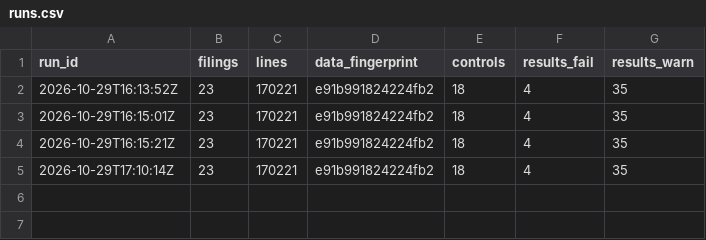
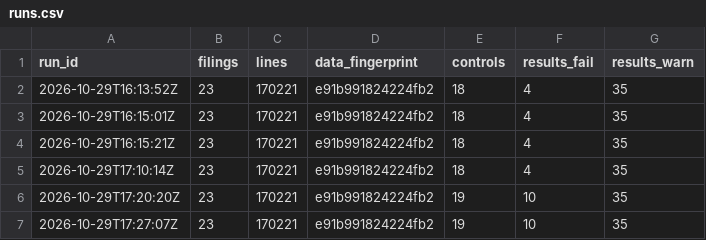
Before and after one commit to Tee-works/holdings-data-quality, a CSV file: state/runs.csv, drawn as a sheet; the diff names each change by its address in the sheet, - before the commit and + after, or states it on an @@ line.

Commit message:
Add C19 cross-entity double-count control and a written note on the findings

```diff
--- a/state/runs.csv
+++ b/state/runs.csv
+row 6: 2026-10-29T17:20:20Z | 23 | 170221 | e91b991824224fb2 | 19 | 10 | 35
+row 7: 2026-10-29T17:27:07Z | 23 | 170221 | e91b991824224fb2 | 19 | 10 | 35
```
Also changed, not shown: 15 other files.
